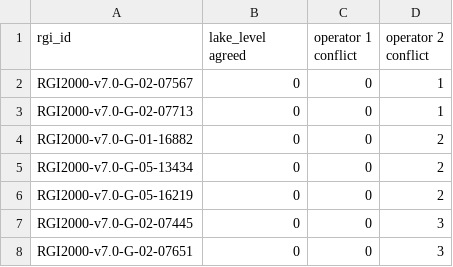
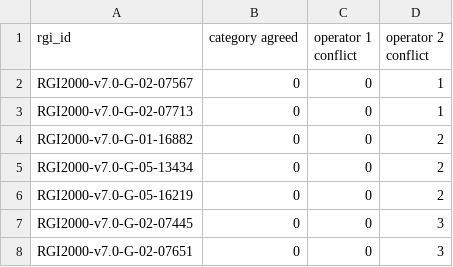
Before and after one commit to GLIMS-RGI/lake_terminating, a CSV file: dataset/mappingconflicts.csv, drawn as a sheet; only a part is shown.

Commit message:
re-name lake_level as lake_cat, update values

```diff
--- a/dataset/mappingconflicts.csv
+++ b/dataset/mappingconflicts.csv
@@ -1,2 +1,2 @@
-rgi_id,lake_level agreed,operator 1 conflict,operator 2 conflict
+rgi_id,category agreed,operator 1 conflict,operator 2 conflict
 RGI2000-v7.0-G-02-07567,0,0,1
```
Also changed, not shown: 5 other files.
